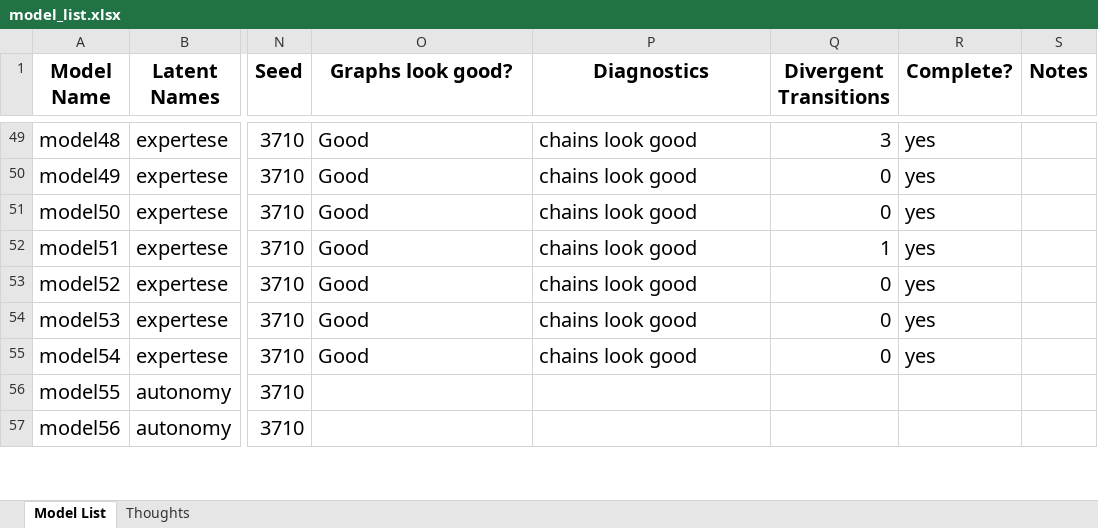
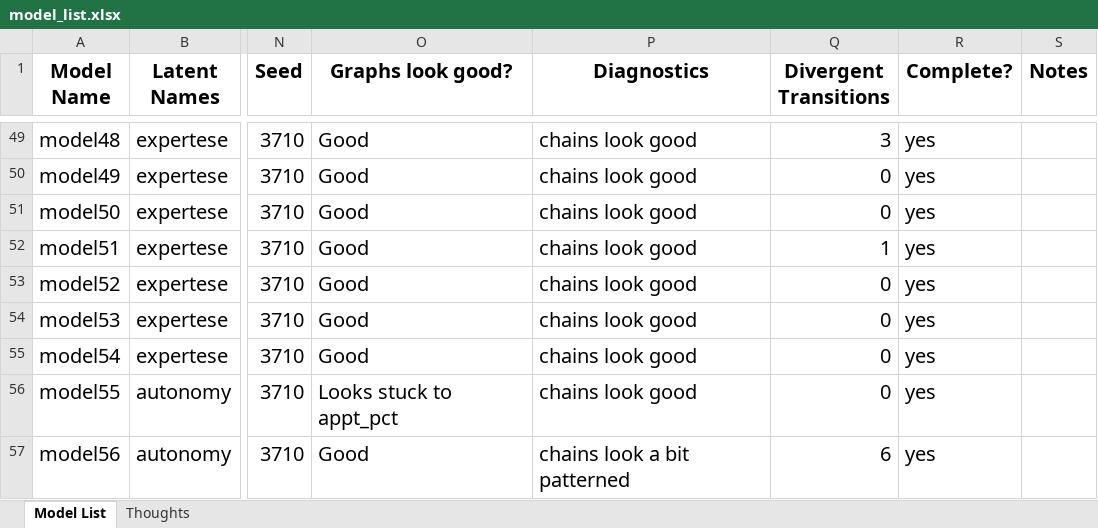
Before and after one commit to blainmorin/dynamic_bulldoze2, an Excel workbook: model_list.xlsx, sheet Model List, drawn as a sheet; only a part is shown, gaps mark what is left out; values as stored, in another font and other column widths than the file's, no borders; table styles not drawn; the diff covers the shown part only; the diff names each change by its address in the sheet, - before the commit and + after, or states it on an @@ line.

Commit message:
save

```diff
--- a/model_list.xlsx (sheet Model List)
+++ b/model_list.xlsx (sheet Model List)
-O56 (Graphs look good?): (empty)
+O56 (Graphs look good?): Looks stuck to appt_pct
-P56 (Diagnostics): (empty)
+P56 (Diagnostics): chains look good
-Q56 (Divergent Transitions): (empty)
+Q56 (Divergent Transitions): 0
-R56:R57 (Complete?): (empty)
+R56:R57 (Complete?): yes
-O57 (Graphs look good?): (empty)
+O57 (Graphs look good?): Good
-P57 (Diagnostics): (empty)
+P57 (Diagnostics): chains look a bit patterned
-Q57 (Divergent Transitions): (empty)
+Q57 (Divergent Transitions): 6
```
Also changed, not shown: 1 added row and 5 edited cells elsewhere in this sheet.
